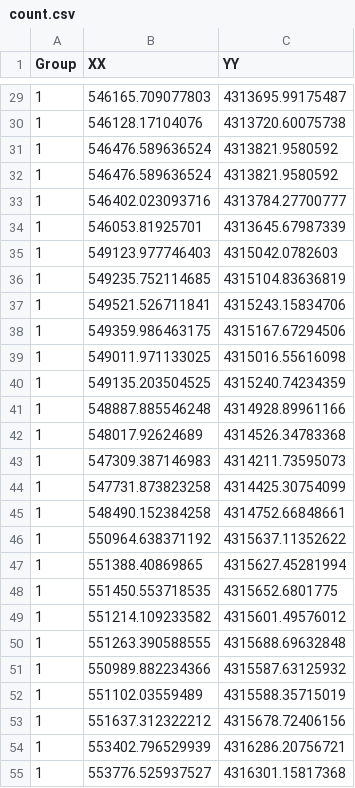
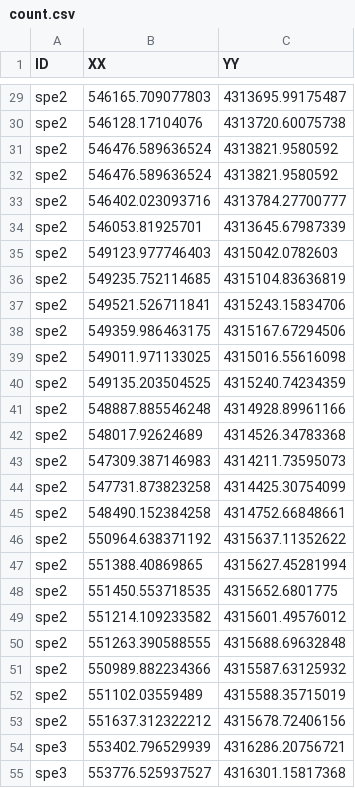
Before and after one commit to bmsasilva/roadHotspots, a CSV file: inst/extdata/count.csv, drawn as a sheet; only a part is shown, gaps mark what is left out; the diff covers the shown part only.

```diff
--- a/inst/extdata/count.csv
+++ b/inst/extdata/count.csv
@@ -1 +1 @@
-Group,XX,YY
+ID,XX,YY
@@ -29,27 +29,27 @@ Group,XX,YY
-1,546165.709077803,4313695.99175487
-1,546128.17104076,4313720.60075738
-1,546476.589636524,4313821.9580592
-1,546476.589636524,4313821.9580592
-1,546402.023093716,4313784.27700777
-1,546053.81925701,4313645.67987339
-1,549123.977746403,4315042.0782603
-1,549235.752114685,4315104.83636819
-1,549521.526711841,4315243.15834706
-1,549359.986463175,4315167.67294506
-1,549011.971133025,4315016.55616098
-1,549135.203504525,4315240.74234359
-1,548887.885546248,4314928.89961166
-1,548017.92624689,4314526.34783368
-1,547309.387146983,4314211.73595073
-1,547731.873823258,4314425.30754099
-1,548490.152384258,4314752.66848661
-1,550964.638371192,4315637.11352622
-1,551388.40869865,4315627.45281994
-1,551450.553718535,4315652.6801775
-1,551214.109233582,4315601.49576012
-1,551263.390588555,4315688.69632848
-1,550989.882234366,4315587.63125932
-1,551102.03559489,4315588.35715019
-1,551637.312322212,4315678.72406156
-1,553402.796529939,4316286.20756721
-1,553776.525937527,4316301.15817368
+spe2,546165.709077803,4313695.99175487
+spe2,546128.17104076,4313720.60075738
+spe2,546476.589636524,4313821.9580592
+spe2,546476.589636524,4313821.9580592
+spe2,546402.023093716,4313784.27700777
+spe2,546053.81925701,4313645.67987339
+spe2,549123.977746403,4315042.0782603
+spe2,549235.752114685,4315104.83636819
+spe2,549521.526711841,4315243.15834706
+spe2,549359.986463175,4315167.67294506
+spe2,549011.971133025,4315016.55616098
+spe2,549135.203504525,4315240.74234359
+spe2,548887.885546248,4314928.89961166
+spe2,548017.92624689,4314526.34783368
+spe2,547309.387146983,4314211.73595073
+spe2,547731.873823258,4314425.30754099
+spe2,548490.152384258,4314752.66848661
+spe2,550964.638371192,4315637.11352622
+spe2,551388.40869865,4315627.45281994
+spe2,551450.553718535,4315652.6801775
+spe2,551214.109233582,4315601.49576012
+spe2,551263.390588555,4315688.69632848
+spe2,550989.882234366,4315587.63125932
+spe2,551102.03559489,4315588.35715019
+spe2,551637.312322212,4315678.72406156
+spe3,553402.796529939,4316286.20756721
+spe3,553776.525937527,4316301.15817368
```
Also changed, not shown: 34 edited cells elsewhere in this file, 6 other files.
